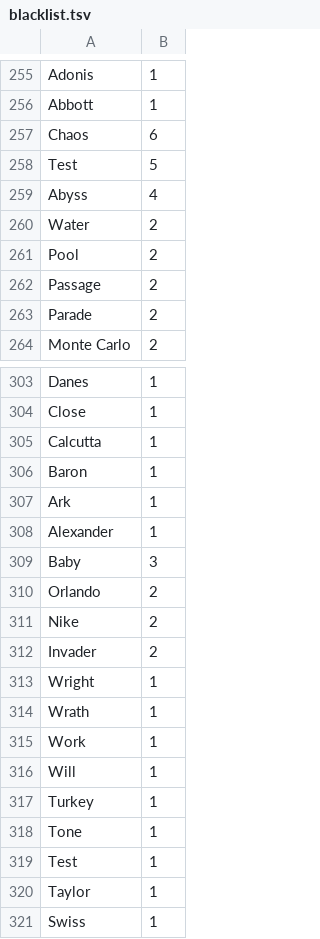
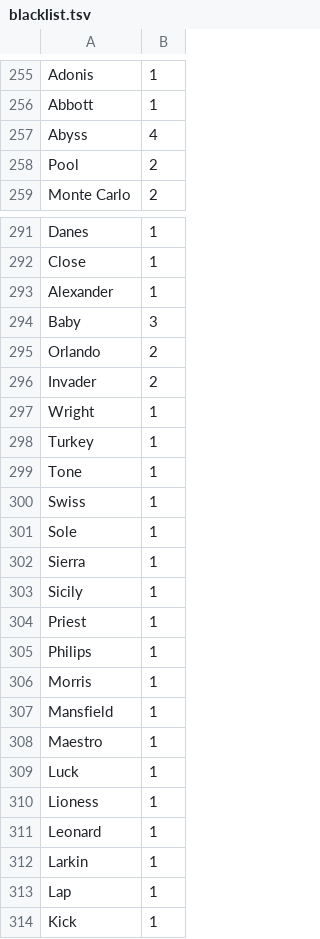
Before and after one commit to weltliteratur/vossanto, a TSV file: theof/blacklist.tsv, drawn as a sheet; only a part is shown, gaps mark what is left out; the shorter side is filled out with more unchanged rows; the diff covers the shown part only; the diff names each change by its address in the sheet, - before the commit and + after, or states it on an @@ line.

Commit message:
cleaned up the blacklist (removed duplicates)

```diff
--- a/theof/blacklist.tsv
+++ b/theof/blacklist.tsv
-row 257: Chaos | 6
-row 258: Test | 5
-row 260: Water | 2
-row 262: Passage | 2
-row 263: Parade | 2
-row 305: Calcutta | 1
-row 306: Baron | 1
-row 307: Ark | 1
-row 311: Nike | 2
-row 314: Wrath | 1
-row 315: Work | 1
-row 316: Will | 1
-row 319: Test | 1
-row 320: Taylor | 1
```
Also changed, not shown: 11 removed rows elsewhere in this file, 2 other files.
